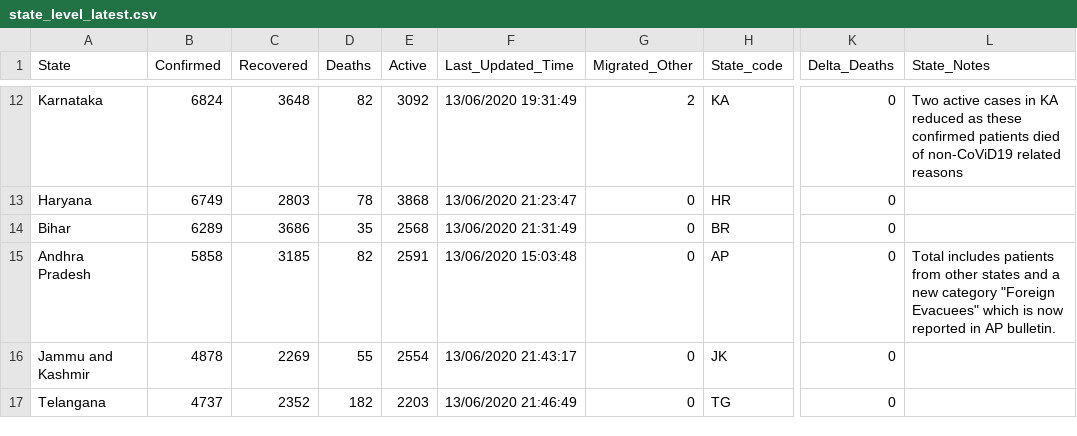
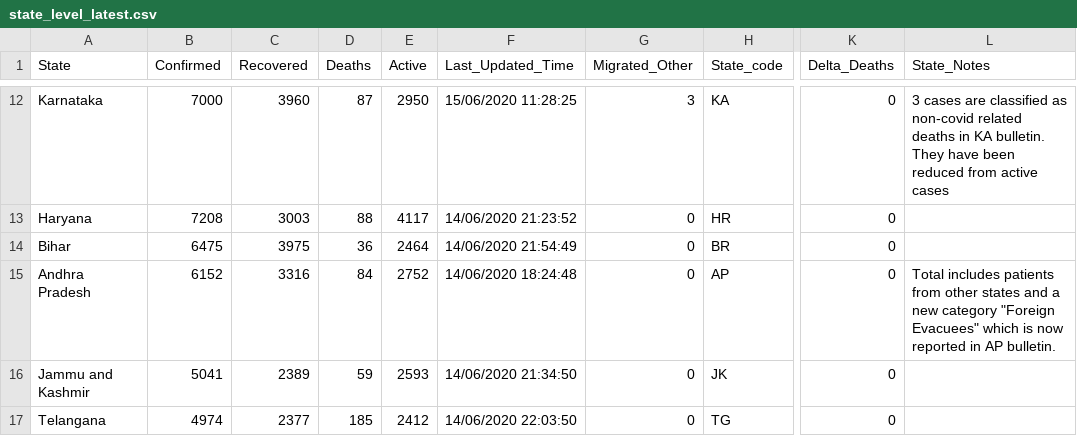
Before and after one commit to imdevskp/covid-19-india-data, a CSV file: state_level_latest.csv, drawn as a sheet; only a part is shown, gaps mark what is left out; the diff covers the shown part only; the diff names each change by its address in the sheet, - before the commit and + after, or states it on an @@ line.

```diff
--- a/state_level_latest.csv
+++ b/state_level_latest.csv
-B12 (Confirmed): 6824
+B12 (Confirmed): 7000
-C12 (Recovered): 3648
+C12 (Recovered): 3960
-D12 (Deaths): 82
+D12 (Deaths): 87
-E12 (Active): 3092
+E12 (Active): 2950
-F12 (Last_Updated_Time): 13/06/2020 19:31:49
+F12 (Last_Updated_Time): 15/06/2020 11:28:25
-G12 (Migrated_Other): 2
+G12 (Migrated_Other): 3
-L12 (State_Notes): Two active cases in KA reduced as these confirmed patients died of non-CoViD19 related reasons
+L12 (State_Notes): 3 cases are classified as non-covid related deaths in KA bulletin. They have been reduced from active cases
-B13 (Confirmed): 6749
+B13 (Confirmed): 7208
-C13 (Recovered): 2803
+C13 (Recovered): 3003
-D13 (Deaths): 78
+D13 (Deaths): 88
-E13 (Active): 3868
+E13 (Active): 4117
-F13 (Last_Updated_Time): 13/06/2020 21:23:47
+F13 (Last_Updated_Time): 14/06/2020 21:23:52
-B14 (Confirmed): 6289
+B14 (Confirmed): 6475
-C14 (Recovered): 3686
+C14 (Recovered): 3975
-D14 (Deaths): 35
+D14 (Deaths): 36
-E14 (Active): 2568
+E14 (Active): 2464
-F14 (Last_Updated_Time): 13/06/2020 21:31:49
+F14 (Last_Updated_Time): 14/06/2020 21:54:49
-B15 (Confirmed): 5858
+B15 (Confirmed): 6152
-C15 (Recovered): 3185
+C15 (Recovered): 3316
-D15 (Deaths): 82
+D15 (Deaths): 84
-E15 (Active): 2591
+E15 (Active): 2752
-F15 (Last_Updated_Time): 13/06/2020 15:03:48
+F15 (Last_Updated_Time): 14/06/2020 18:24:48
-B16 (Confirmed): 4878
+B16 (Confirmed): 5041
-C16 (Recovered): 2269
+C16 (Recovered): 2389
-D16 (Deaths): 55
+D16 (Deaths): 59
-E16 (Active): 2554
+E16 (Active): 2593
-F16 (Last_Updated_Time): 13/06/2020 21:43:17
+F16 (Last_Updated_Time): 14/06/2020 21:34:50
-B17 (Confirmed): 4737
+B17 (Confirmed): 4974
-C17 (Recovered): 2352
+C17 (Recovered): 2377
-D17 (Deaths): 182
+D17 (Deaths): 185
-E17 (Active): 2203
+E17 (Active): 2412
-F17 (Last_Updated_Time): 13/06/2020 21:46:49
+F17 (Last_Updated_Time): 14/06/2020 22:03:50
```
Also changed, not shown: 149 edited cells elsewhere in this file, complete.csv, district_level_latest.csv, 6 other files.
